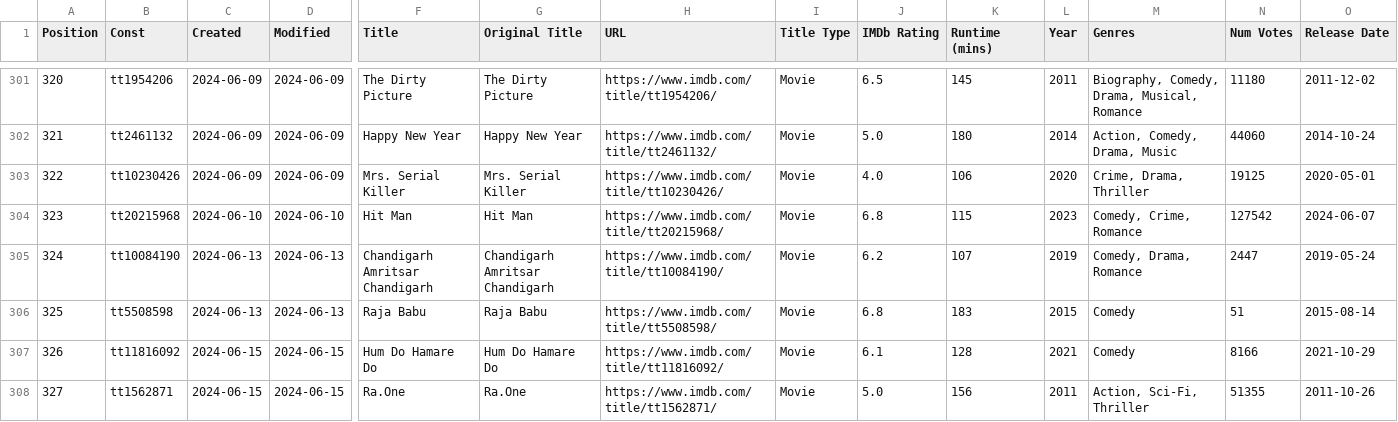
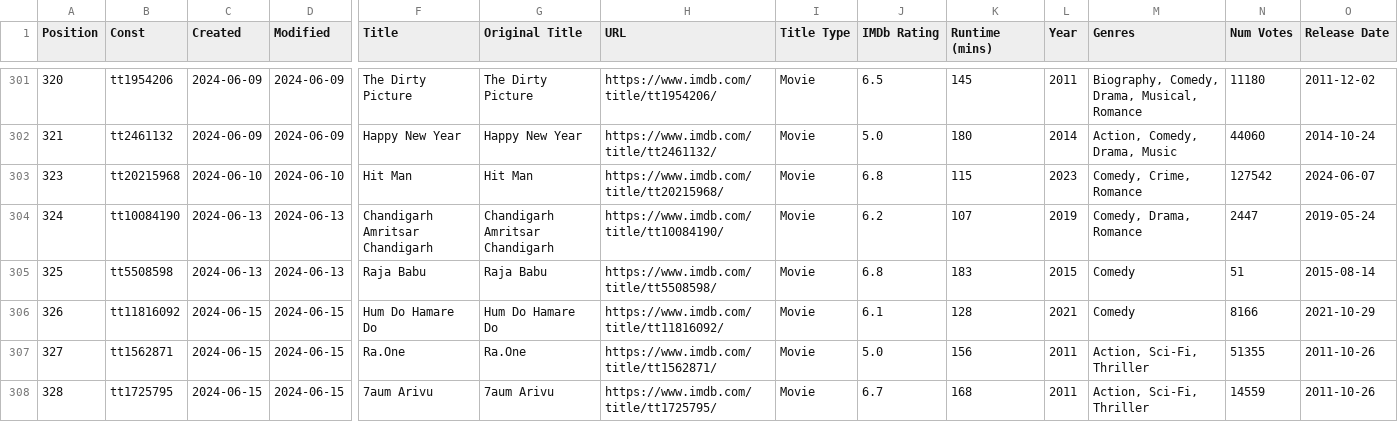
Before and after one commit to Ns81000/WHATSUP, a CSV file: data/movies.csv, drawn as a sheet; only a part is shown, gaps mark what is left out; the shorter side is filled out with more unchanged rows; rows hold the shown columns only; the diff names each change by its address in the sheet, - before the commit and + after, or states it on an @@ line.

```diff
--- a/data/movies.csv
+++ b/data/movies.csv
-row 303: 322 | tt10230426 | 2024-06-09 | 2024-06-09 | Mrs. Serial Killer | Mrs. Serial Killer | https://www.imdb.com/title/tt10230426/ | Movie | 4.0 | 106 | 2020 | Crime, Drama, Thriller | 19125 | 2020-05-01
```
Also changed, not shown: data/series.csv, 13 other files.
